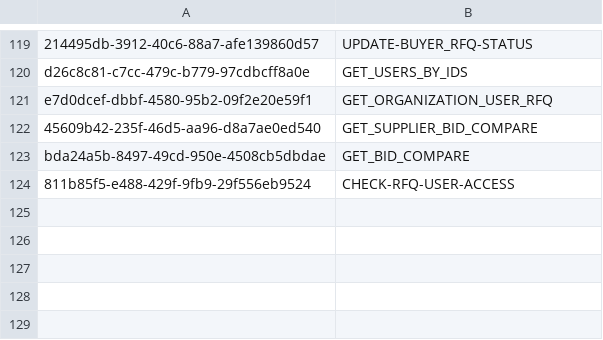
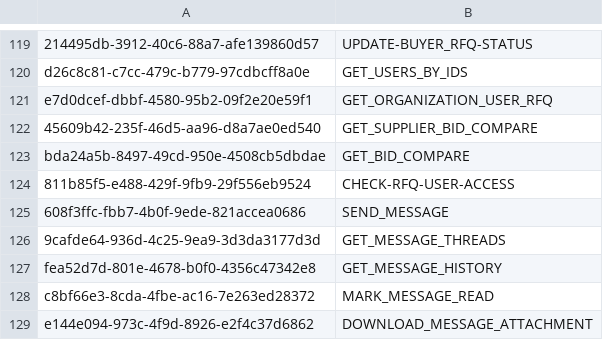
Before and after one commit to balachandhru-hub/main-backend-sila, a CSV file: src/Platform/Identity/Identity.Infrastructure/Migrations/Feature.csv, drawn as a sheet; only a part is shown, gaps mark what is left out; the diff names each change by its address in the sheet, - before the commit and + after, or states it on an @@ line.

```diff
--- a/src/Platform/Identity/Identity.Infrastructure/Migrations/Feature.csv
+++ b/src/Platform/Identity/Identity.Infrastructure/Migrations/Feature.csv
+row 125: 608f3ffc-fbb7-4b0f-9ede-821accea0686 | SEND_MESSAGE
+row 126: 9cafde64-936d-4c25-9ea9-3d3da3177d3d | GET_MESSAGE_THREADS
+row 127: fea52d7d-801e-4678-b0f0-4356c47342e8 | GET_MESSAGE_HISTORY
+row 128: c8bf66e3-8cda-4fbe-ac16-7e263ed28372 | MARK_MESSAGE_READ
+row 129: e144e094-973c-4f9d-8926-e2f4c37d6862 | DOWNLOAD_MESSAGE_ATTACHMENT
```
Also changed, not shown: src/Platform/Identity/Identity.Infrastructure/Migrations/RoleFeatureMapping.csv, 54 other files.
